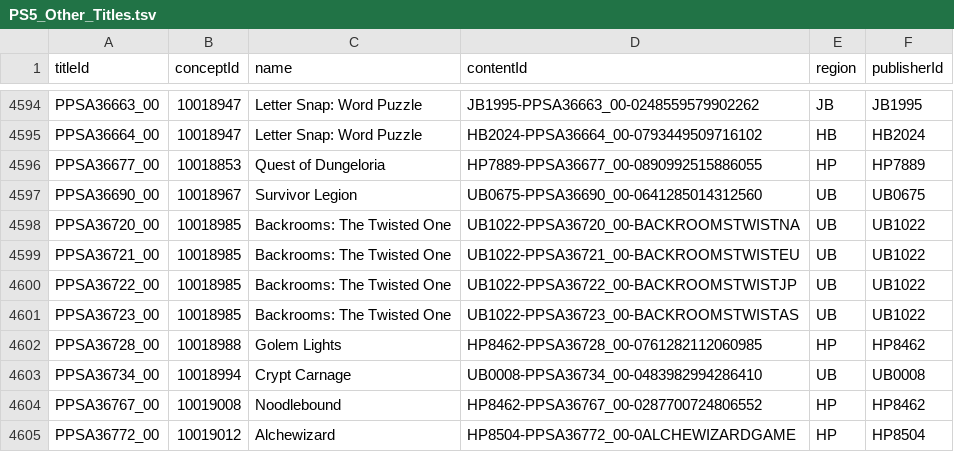
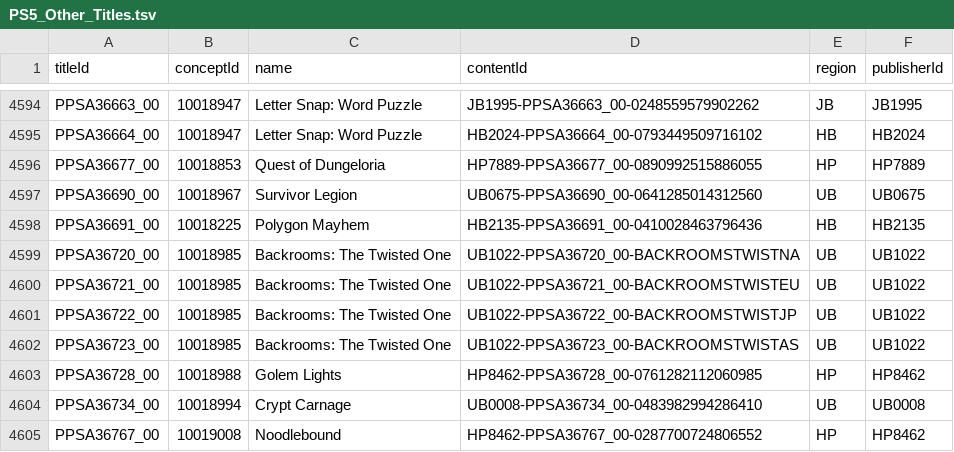
Before and after one commit to andshrew/PlayStation-Titles, a TSV file: Region/Other/PS5_Other_Titles.tsv, drawn as a sheet; only a part is shown, gaps mark what is left out; the shorter side is filled out with more unchanged rows; the diff names each change by its address in the sheet, - before the commit and + after, or states it on an @@ line.

```diff
--- a/Region/Other/PS5_Other_Titles.tsv
+++ b/Region/Other/PS5_Other_Titles.tsv
+row 4598: PPSA36691_00 | 10018225 | Polygon Mayhem | HB2135-PPSA36691_00-0410028463796436 | HB | HB2135
```
Also changed, not shown: Region/Europe/PS5_EP_Titles.tsv, Region/Europe/PS5_EP_Titles_by_Concept.tsv, 11 other files.
